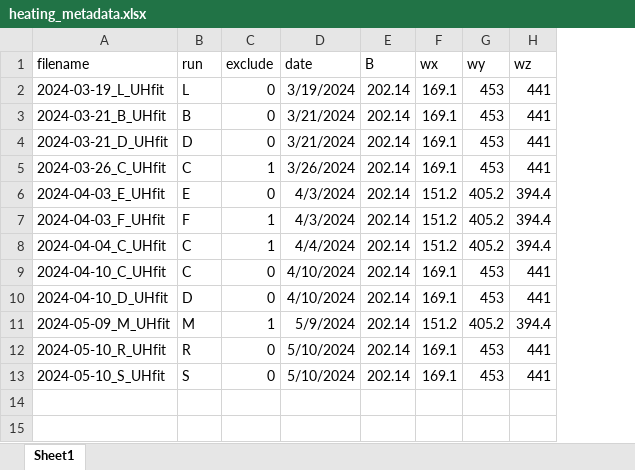
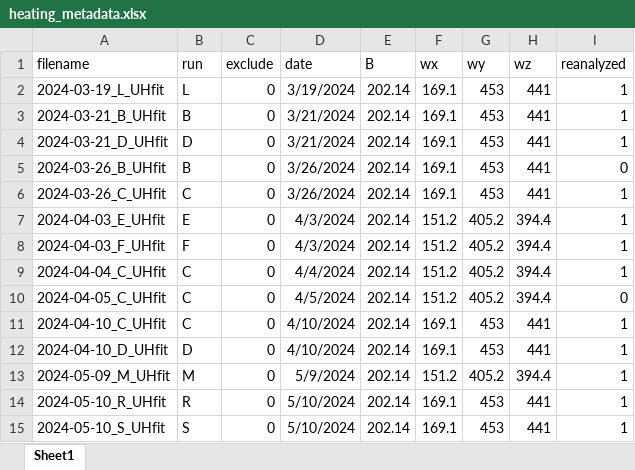
Before and after one commit to uoft-chiplab/Fast-Modulation-Contact-Correlation-Project, an Excel workbook: contact_correlations/heating_metadata.xlsx, sheet Sheet1, drawn as a sheet; values as stored, in another font and other column widths than the file's, no borders; addresses are those after the commit; the diff names each change by its address in the sheet, - before the commit and + after, or states it on an @@ line.

Commit message:
Moved data, made new analysis ipynb

```diff
--- a/contact_correlations/heating_metadata.xlsx (sheet Sheet1)
+++ b/contact_correlations/heating_metadata.xlsx (sheet Sheet1)
+column I (reanalyzed), rows 2-4: all 1; rows 6-9: all 1; rows 11-15: all 1
+row 5: 2024-03-26_B_UHfit | B | 0 | 3/26/2024 | 202.14 | 169.1 | 453 | 441 | 0
-C6 (exclude): 1
+C6 (exclude): 0
-C8:C9 (exclude): 1
+C8:C9 (exclude): 0
+row 10: 2024-04-05_C_UHfit | C | 0 | 4/5/2024 | 202.14 | 151.2 | 405.2 | 394.4 | 0
-C13 (exclude): 1
+C13 (exclude): 0
```
Also changed, not shown: 30 other files.
